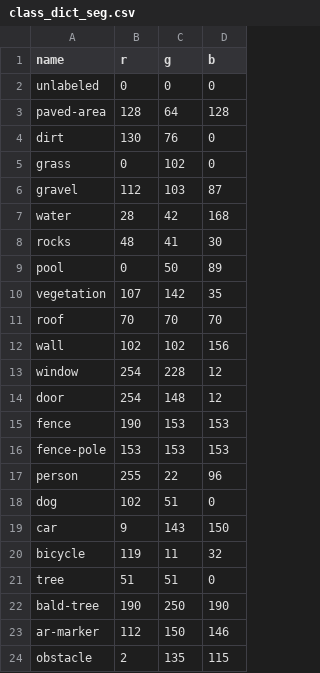
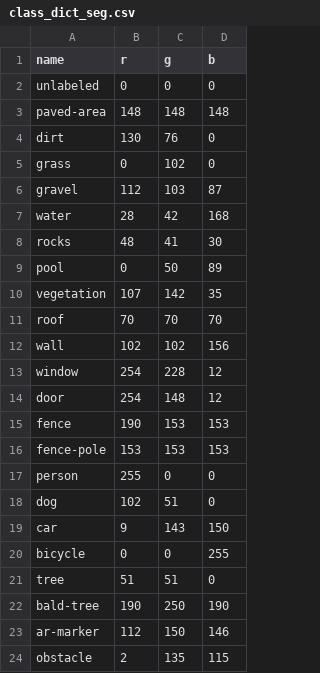
Before and after one commit to altimerk/stanford_drone_segmentation, a CSV file: class_dict_seg.csv, drawn as a sheet; only a part is shown.

Commit message:
train with full dataset. replace batch by crop and resize on inference. add dumps

```diff
--- a/class_dict_seg.csv
+++ b/class_dict_seg.csv
@@ -2,3 +2,3 @@ name, r, g, b
 unlabeled, 0, 0, 0
-paved-area, 128, 64, 128
+paved-area, 148, 148, 148
 dirt, 130, 76, 0
@@ -16,6 +16,6 @@ fence, 190, 153, 153
 fence-pole, 153, 153, 153
-person, 255, 22, 96
+person, 255, 0, 0
 dog, 102, 51, 0
 car, 9, 143, 150
-bicycle, 119, 11, 32
+bicycle, 0,0,255
 tree, 51, 51, 0
```
Also changed, not shown: 6 other files.
